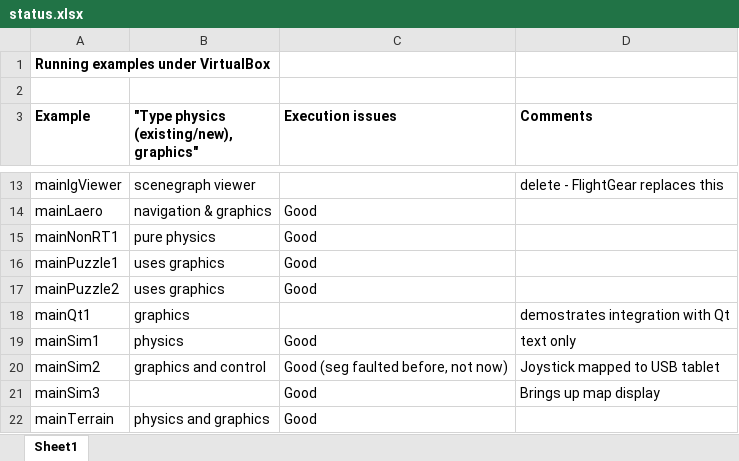
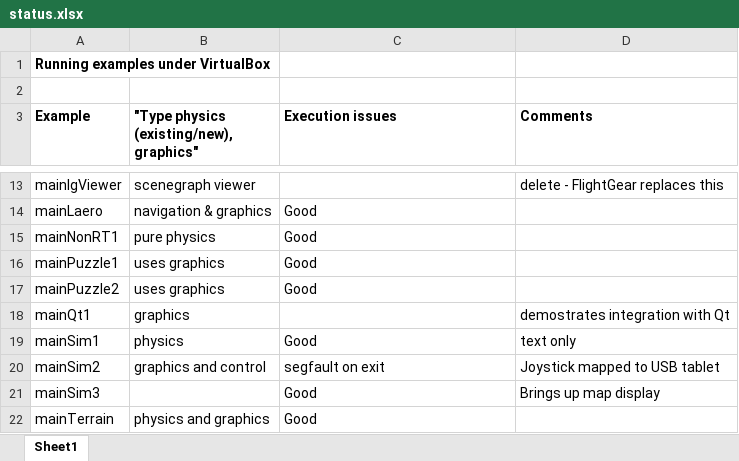
Before and after one commit to doughodson/mixr-examples, an Excel workbook: doc/status.xlsx, sheet Sheet1, drawn as a sheet; only a part is shown, gaps mark what is left out; values as stored, in another font and other column widths than the file's, no borders; the diff names each change by its address in the sheet, - before the commit and + after, or states it on an @@ line.

Commit message:
updated status

```diff
--- a/doc/status.xlsx (sheet Sheet1)
+++ b/doc/status.xlsx (sheet Sheet1)
-C20 (Execution issues): Good (seg faulted before, not now)
+C20 (Execution issues): segfault on exit
```
